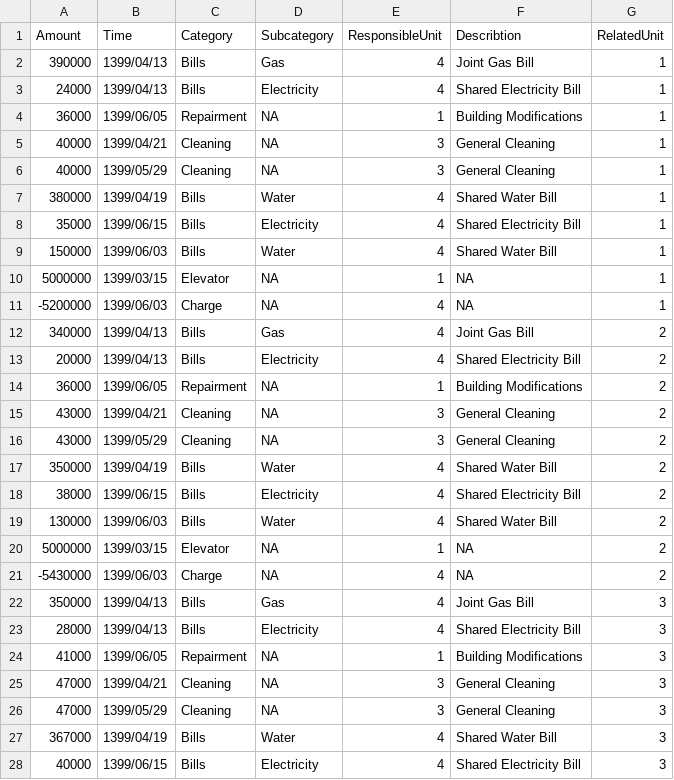
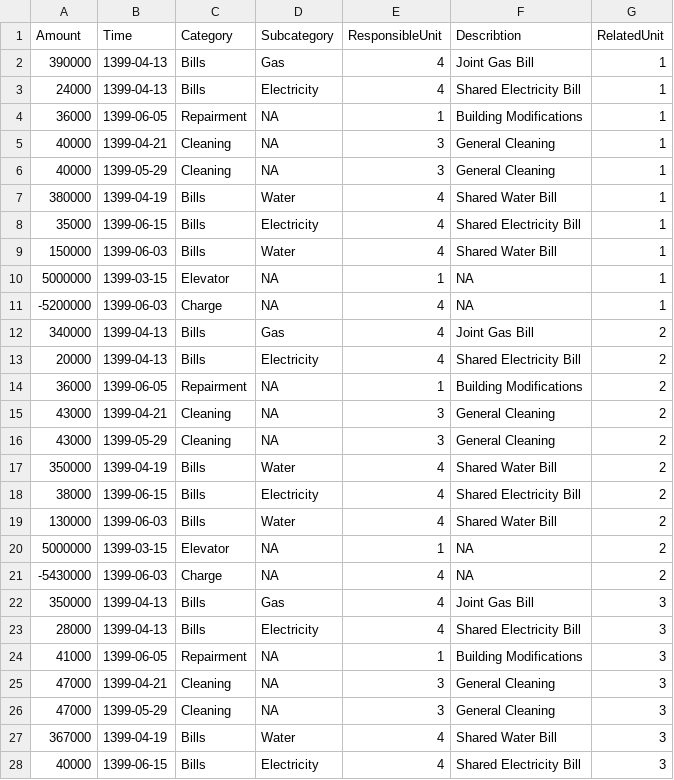
Before and after one commit to kiana-kh/pyProject, a CSV file: accounts.csv, drawn as a sheet; only a part is shown; the diff covers the shown part only.

```diff
--- a/accounts.csv
+++ b/accounts.csv
@@ -1,28 +1,28 @@
 Amount,Time,Category,Subcategory,ResponsibleUnit,Describtion,RelatedUnit
-390000,1399/04/13,Bills,Gas,4,Joint Gas Bill,1
-24000,1399/04/13,Bills,Electricity,4,Shared Electricity Bill,1
-36000,1399/06/05,Repairment,NA,1,Building Modifications,1
-40000,1399/04/21,Cleaning,NA,3,General Cleaning,1
-40000,1399/05/29,Cleaning,NA,3,General Cleaning,1
-380000,1399/04/19,Bills,Water,4,Shared Water Bill,1
-35000,1399/06/15,Bills,Electricity,4,Shared Electricity Bill,1
-150000,1399/06/03,Bills,Water,4,Shared Water Bill,1
-5000000,1399/03/15,Elevator,NA,1,NA,1
--5200000,1399/06/03,Charge,NA,4,NA,1
-340000,1399/04/13,Bills,Gas,4,Joint Gas Bill,2
-20000,1399/04/13,Bills,Electricity,4,Shared Electricity Bill,2
-36000,1399/06/05,Repairment,NA,1,Building Modifications,2
-43000,1399/04/21,Cleaning,NA,3,General Cleaning,2
-43000,1399/05/29,Cleaning,NA,3,General Cleaning,2
-350000,1399/04/19,Bills,Water,4,Shared Water Bill,2
-38000,1399/06/15,Bills,Electricity,4,Shared Electricity Bill,2
-130000,1399/06/03,Bills,Water,4,Shared Water Bill,2
-5000000,1399/03/15,Elevator,NA,1,NA,2
--5430000,1399/06/03,Charge,NA,4,NA,2
-350000,1399/04/13,Bills,Gas,4,Joint Gas Bill,3
-28000,1399/04/13,Bills,Electricity,4,Shared Electricity Bill,3
-41000,1399/06/05,Repairment,NA,1,Building Modifications,3
-47000,1399/04/21,Cleaning,NA,3,General Cleaning,3
-47000,1399/05/29,Cleaning,NA,3,General Cleaning,3
-367000,1399/04/19,Bills,Water,4,Shared Water Bill,3
-40000,1399/06/15,Bills,Electricity,4,Shared Electricity Bill,3
+390000,1399-04-13,Bills,Gas,4,Joint Gas Bill,1
+24000,1399-04-13,Bills,Electricity,4,Shared Electricity Bill,1
+36000,1399-06-05,Repairment,NA,1,Building Modifications,1
+40000,1399-04-21,Cleaning,NA,3,General Cleaning,1
+40000,1399-05-29,Cleaning,NA,3,General Cleaning,1
+380000,1399-04-19,Bills,Water,4,Shared Water Bill,1
+35000,1399-06-15,Bills,Electricity,4,Shared Electricity Bill,1
+150000,1399-06-03,Bills,Water,4,Shared Water Bill,1
+5000000,1399-03-15,Elevator,NA,1,NA,1
+-5200000,1399-06-03,Charge,NA,4,NA,1
+340000,1399-04-13,Bills,Gas,4,Joint Gas Bill,2
+20000,1399-04-13,Bills,Electricity,4,Shared Electricity Bill,2
+36000,1399-06-05,Repairment,NA,1,Building Modifications,2
+43000,1399-04-21,Cleaning,NA,3,General Cleaning,2
+43000,1399-05-29,Cleaning,NA,3,General Cleaning,2
+350000,1399-04-19,Bills,Water,4,Shared Water Bill,2
+38000,1399-06-15,Bills,Electricity,4,Shared Electricity Bill,2
+130000,1399-06-03,Bills,Water,4,Shared Water Bill,2
+5000000,1399-03-15,Elevator,NA,1,NA,2
+-5430000,1399-06-03,Charge,NA,4,NA,2
+350000,1399-04-13,Bills,Gas,4,Joint Gas Bill,3
+28000,1399-04-13,Bills,Electricity,4,Shared Electricity Bill,3
+41000,1399-06-05,Repairment,NA,1,Building Modifications,3
+47000,1399-04-21,Cleaning,NA,3,General Cleaning,3
+47000,1399-05-29,Cleaning,NA,3,General Cleaning,3
+367000,1399-04-19,Bills,Water,4,Shared Water Bill,3
+40000,1399-06-15,Bills,Electricity,4,Shared Electricity Bill,3
```
Also changed, not shown: 13 edited cells elsewhere in this file, 1 other file.
